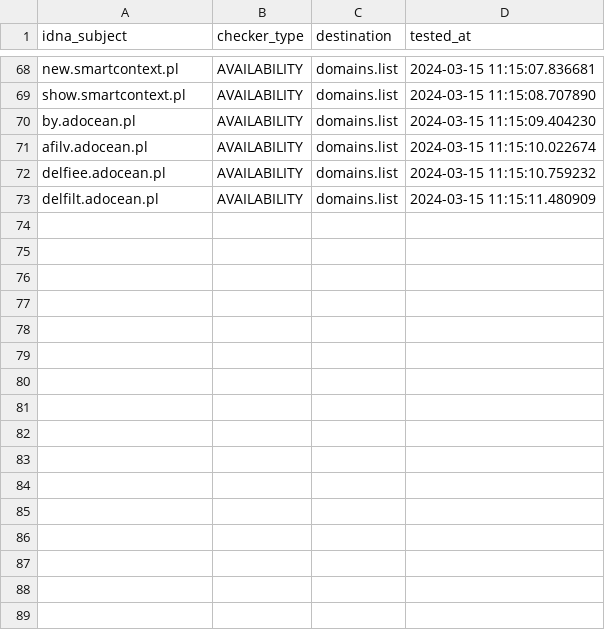
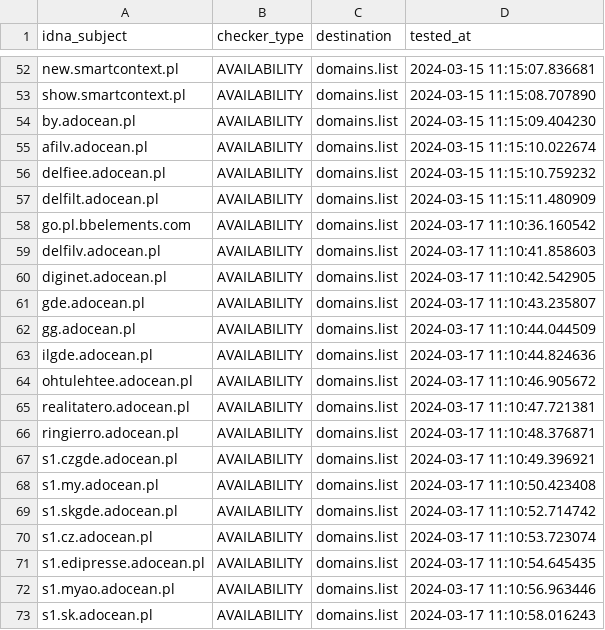
Before and after one commit to Ultimate-Hosts-Blacklist/pl-host-file, a CSV file: .pyfunceble/inactive.csv, drawn as a sheet; only a part is shown, gaps mark what is left out; the diff covers the shown part only.

```diff
--- a/.pyfunceble/inactive.csv
+++ b/.pyfunceble/inactive.csv
@@ -73 +57,17 @@ delfiee.adocean.pl,AVAILABILITY,domains.list,2024-03-15 11:15:10.759232
 delfilt.adocean.pl,AVAILABILITY,domains.list,2024-03-15 11:15:11.480909
+go.pl.bbelements.com,AVAILABILITY,domains.list,2024-03-17 11:10:36.160542
+delfilv.adocean.pl,AVAILABILITY,domains.list,2024-03-17 11:10:41.858603
+diginet.adocean.pl,AVAILABILITY,domains.list,2024-03-17 11:10:42.542905
+gde.adocean.pl,AVAILABILITY,domains.list,2024-03-17 11:10:43.235807
+gg.adocean.pl,AVAILABILITY,domains.list,2024-03-17 11:10:44.044509
+ilgde.adocean.pl,AVAILABILITY,domains.list,2024-03-17 11:10:44.824636
+ohtulehtee.adocean.pl,AVAILABILITY,domains.list,2024-03-17 11:10:46.905672
+realitatero.adocean.pl,AVAILABILITY,domains.list,2024-03-17 11:10:47.721381
+ringierro.adocean.pl,AVAILABILITY,domains.list,2024-03-17 11:10:48.376871
+s1.czgde.adocean.pl,AVAILABILITY,domains.list,2024-03-17 11:10:49.396921
+s1.my.adocean.pl,AVAILABILITY,domains.list,2024-03-17 11:10:50.423408
+s1.skgde.adocean.pl,AVAILABILITY,domains.list,2024-03-17 11:10:52.714742
+s1.cz.adocean.pl,AVAILABILITY,domains.list,2024-03-17 11:10:53.723074
+s1.edipresse.adocean.pl,AVAILABILITY,domains.list,2024-03-17 11:10:54.645435
+s1.myao.adocean.pl,AVAILABILITY,domains.list,2024-03-17 11:10:56.963446
+s1.sk.adocean.pl,AVAILABILITY,domains.list,2024-03-17 11:10:58.016243
```
Also changed, not shown: 16 removed rows elsewhere in this file, 15 other files.
